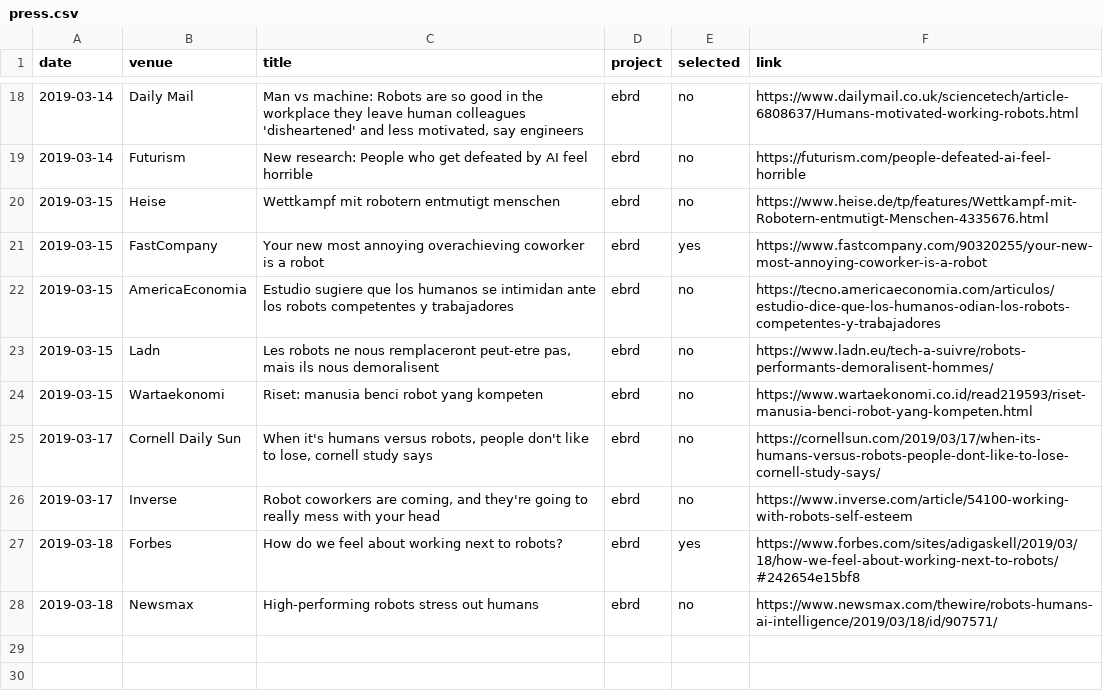
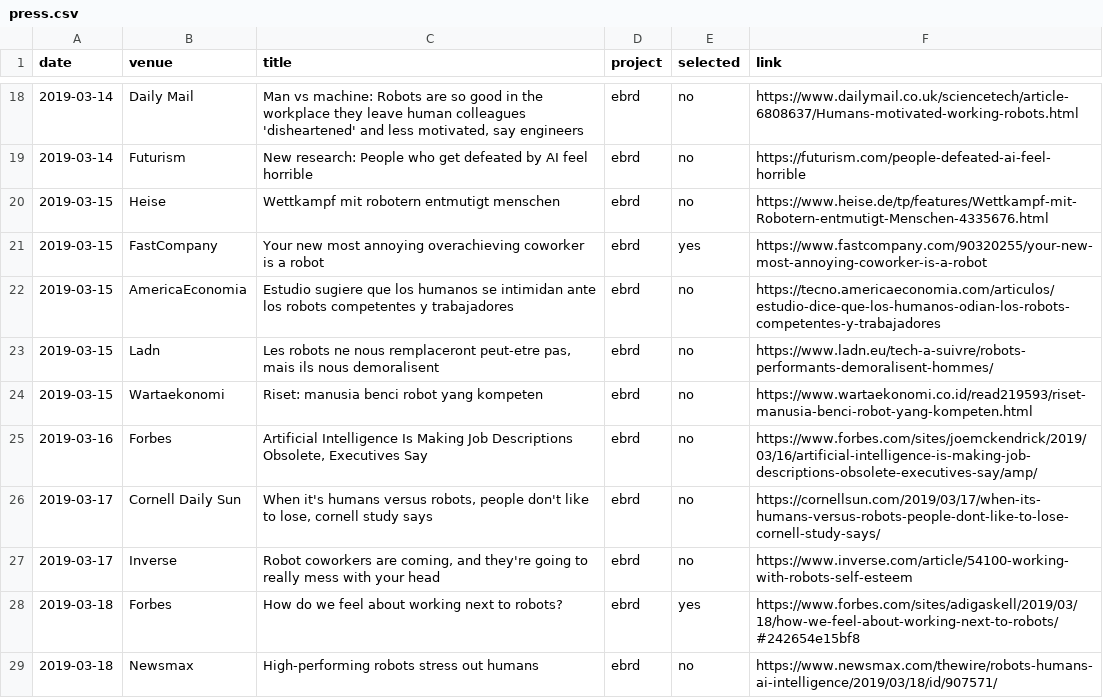
Before and after one commit to hrc2/hrc2.github.io, a CSV file: _data/press.csv, drawn as a sheet; only a part is shown, gaps mark what is left out; the diff names each change by its address in the sheet, - before the commit and + after, or states it on an @@ line.

```diff
--- a/_data/press.csv
+++ b/_data/press.csv
+row 25: 2019-03-16 | Forbes | Artificial Intelligence Is Making Job Descriptions Obsolete, Executives Say | ebrd | no | https://www.forbes.com/sites/joemckendrick/2019/03/16/artificial-intelligence-is-making-job-descriptions-obsolete-executives-say/amp/
```
Also changed, not shown: 7 other files.
